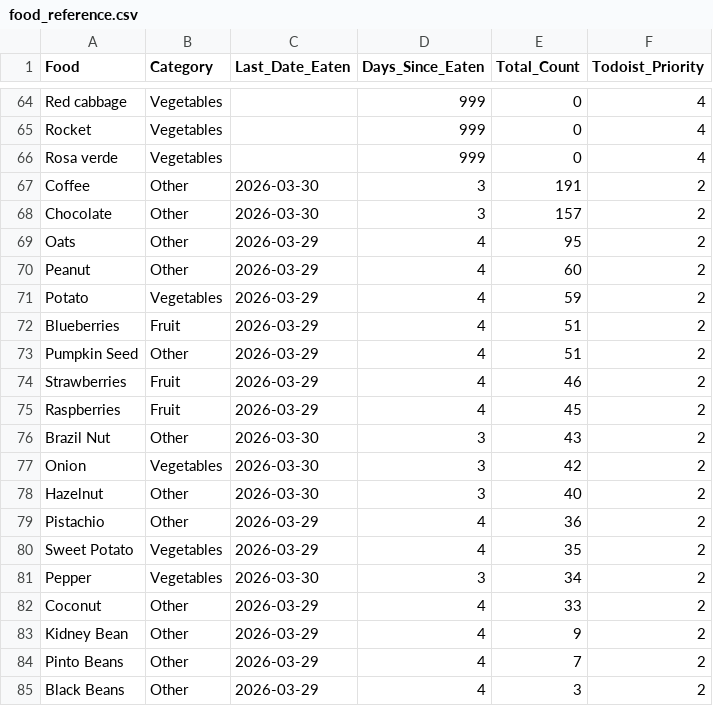
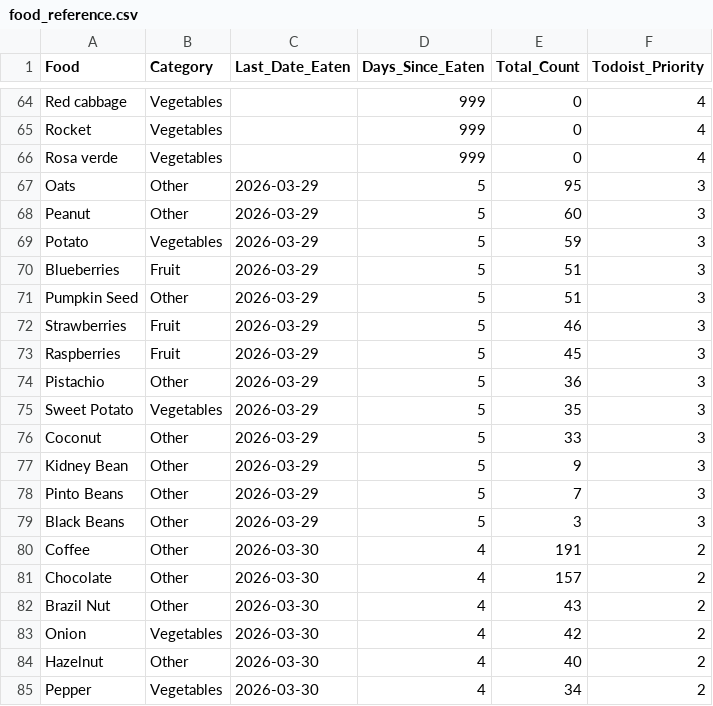
Before and after one commit to JevonDaffyd/python-food-tracker, a CSV file: food_reference.csv, drawn as a sheet; only a part is shown, gaps mark what is left out; the diff covers the shown part only.

```diff
--- a/food_reference.csv
+++ b/food_reference.csv
@@ -66,20 +66,20 @@ Rocket,Vegetables,,999,0,4
 Rosa verde,Vegetables,,999,0,4
-Coffee,Other,2026-03-30,3,191,2
-Chocolate,Other,2026-03-30,3,157,2
-Oats,Other,2026-03-29,4,95,2
-Peanut,Other,2026-03-29,4,60,2
-Potato,Vegetables,2026-03-29,4,59,2
-Blueberries,Fruit,2026-03-29,4,51,2
-Pumpkin Seed,Other,2026-03-29,4,51,2
-Strawberries,Fruit,2026-03-29,4,46,2
-Raspberries,Fruit,2026-03-29,4,45,2
-Brazil Nut,Other,2026-03-30,3,43,2
-Onion,Vegetables,2026-03-30,3,42,2
-Hazelnut,Other,2026-03-30,3,40,2
-Pistachio,Other,2026-03-29,4,36,2
-Sweet Potato,Vegetables,2026-03-29,4,35,2
-Pepper,Vegetables,2026-03-30,3,34,2
-Coconut,Other,2026-03-29,4,33,2
-Kidney Bean,Other,2026-03-29,4,9,2
-Pinto Beans,Other,2026-03-29,4,7,2
-Black Beans,Other,2026-03-29,4,3,2
+Oats,Other,2026-03-29,5,95,3
+Peanut,Other,2026-03-29,5,60,3
+Potato,Vegetables,2026-03-29,5,59,3
+Blueberries,Fruit,2026-03-29,5,51,3
+Pumpkin Seed,Other,2026-03-29,5,51,3
+Strawberries,Fruit,2026-03-29,5,46,3
+Raspberries,Fruit,2026-03-29,5,45,3
+Pistachio,Other,2026-03-29,5,36,3
+Sweet Potato,Vegetables,2026-03-29,5,35,3
+Coconut,Other,2026-03-29,5,33,3
+Kidney Bean,Other,2026-03-29,5,9,3
+Pinto Beans,Other,2026-03-29,5,7,3
+Black Beans,Other,2026-03-29,5,3,3
+Coffee,Other,2026-03-30,4,191,2
+Chocolate,Other,2026-03-30,4,157,2
+Brazil Nut,Other,2026-03-30,4,43,2
+Onion,Vegetables,2026-03-30,4,42,2
+Hazelnut,Other,2026-03-30,4,40,2
+Pepper,Vegetables,2026-03-30,4,34,2
```
Also changed, not shown: 51 edited cells elsewhere in this file.
